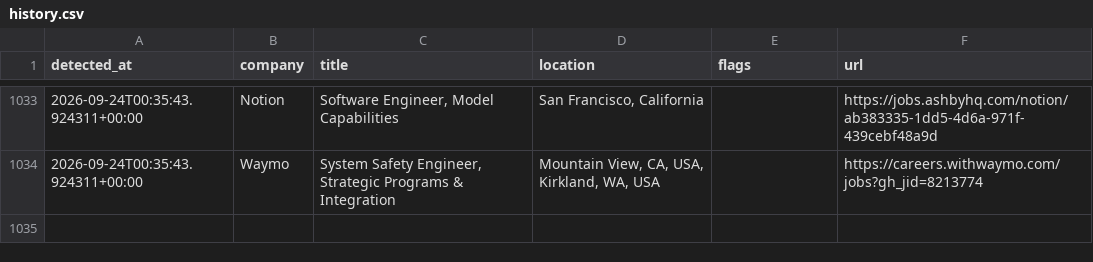
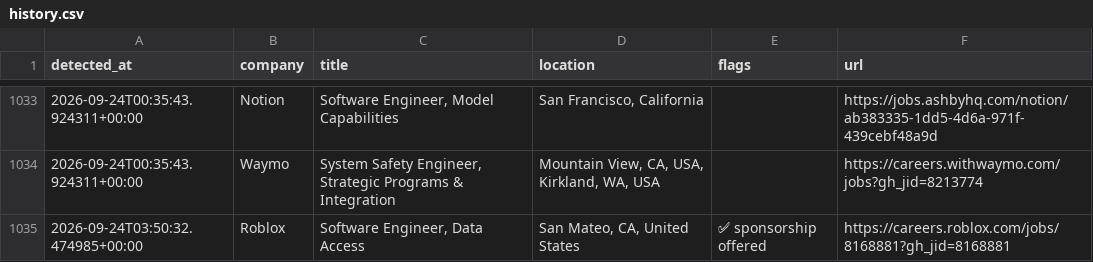
Before and after one commit to aryanyeole/job-watcher, a CSV file: history.csv, drawn as a sheet; only a part is shown, gaps mark what is left out; the diff names each change by its address in the sheet, - before the commit and + after, or states it on an @@ line.

```diff
--- a/history.csv
+++ b/history.csv
+row 1035: 2026-09-24T03:50:32.474985+00:00 | Roblox | Software Engineer, Data Access | San Mateo, CA, United States | ✅ sponsorship offered | https://careers.roblox.com/jobs/8168881?gh_jid=8168881
```
Also changed, not shown: 2 other files.
